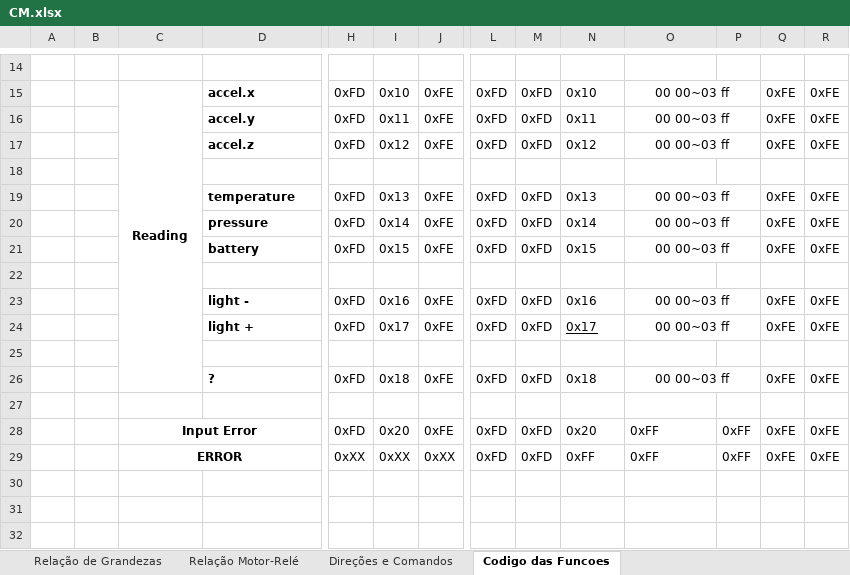
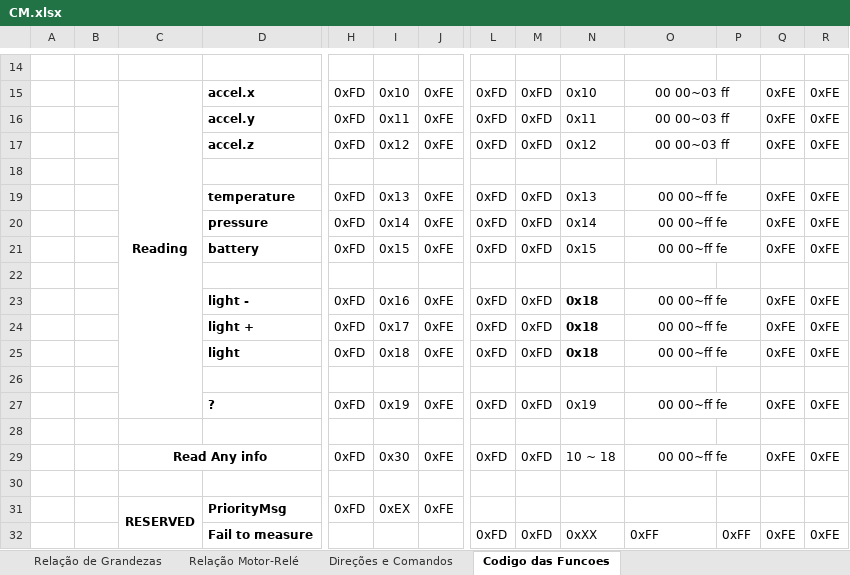
Before and after one commit to roncaroncas/ConcRobo, an Excel workbook: CM.xlsx, sheet Codigo das Funcoes, drawn as a sheet; only a part is shown, gaps mark what is left out; values as stored, in another font and other column widths than the file's, no borders; removed rows and columns are numbered as before the commit, all else as after; rows hold the shown columns only; the diff names each change by its address in the sheet, - before the commit and + after, or states it on an @@ line.

Commit message:
Upgrade CM to support AnyInfo mode

```diff
--- a/CM.xlsx (sheet Codigo das Funcoes)
+++ b/CM.xlsx (sheet Codigo das Funcoes)
-O19:O21: 00 00~03 ff
+O19:O21: 00 00~ff fe
-N23: 0x16
+N23: 0x18
-N23:N24 bold: off
+N23:N24 bold: on
-O23:O24: 00 00~03 ff
+O23:O24: 00 00~ff fe
-N24: 0x17
+N24: 0x18
-N24 underline: on
+N24 underline: off
+row 25:  |  |  | light | 0xFD | 0x18 | 0xFE | 0xFD | 0xFD | 0x18 | 00 00~ff fe |  | 0xFE | 0xFE
-I27: 0x18
+I27: 0x19
-N27: 0x18
+N27: 0x19
-O27: 00 00~03 ff
+O27: 00 00~ff fe
-C29: Input Error
+C29: Read Any info
-I29: 0x20
+I29: 0x30
-N29: 0x20
+N29: 10 ~ 18
-O29: 0xFF
+O29: 00 00~ff fe
-O29 alignment: left
+O29 alignment: center
+O29:P29 merged
-P29: 0xFF
+P29: (empty)
-row 30:  |  | ERROR |  | 0xXX | 0xXX | 0xXX | 0xFD | 0xFD | 0xFF | 0xFF | 0xFF | 0xFE | 0xFE
+row 30: (empty)
-C29:D29 merged
+row 31:  |  | RESERVED | PriorityMsg | 0xFD | 0xEX | 0xFE
+row 32:  |  |  | Fail to measure |  |  |  | 0xFD | 0xFD | 0xXX | 0xFF | 0xFF | 0xFE | 0xFE
```
Also changed, not shown: hidden cells.
